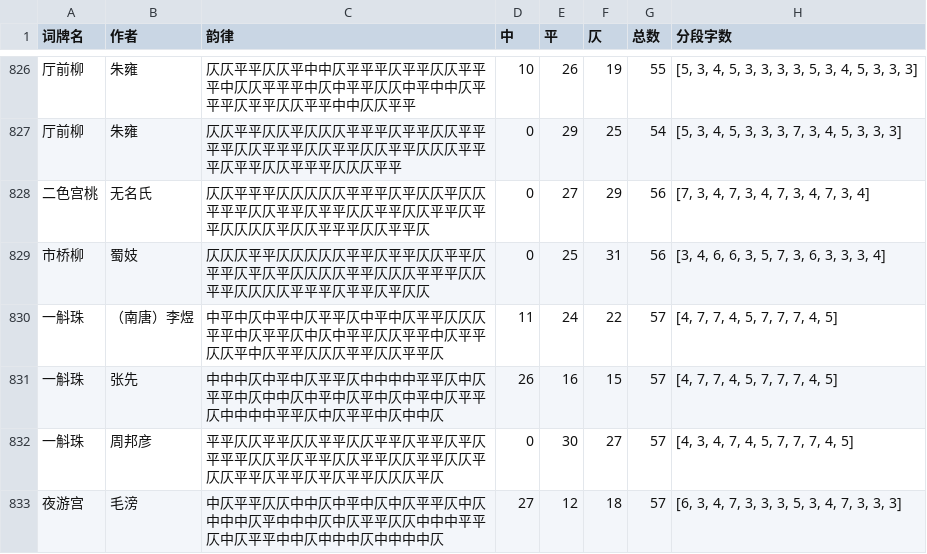
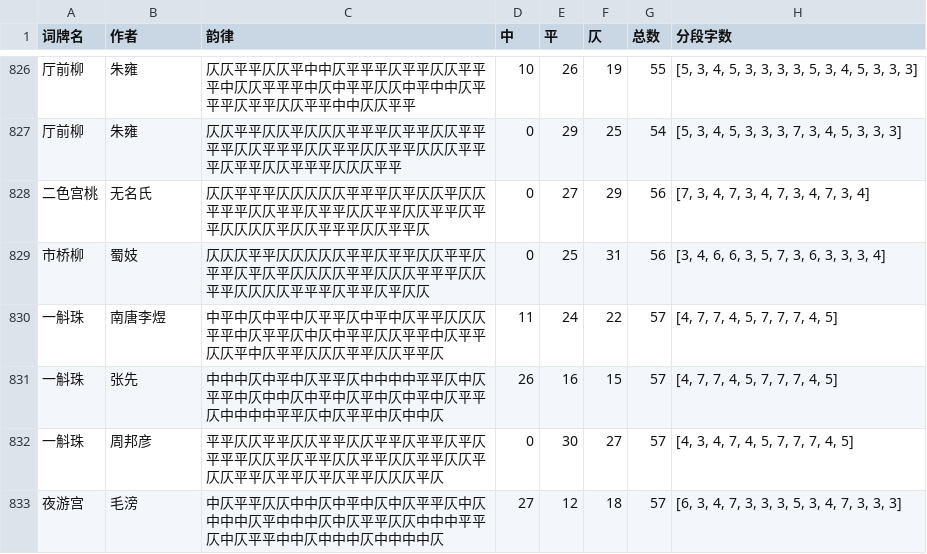
Before and after one commit to flystar233/chinese-poetry-analyzer, a CSV file: data/cipai_with_statistics_qdcp.csv, drawn as a sheet; only a part is shown, gaps mark what is left out; the diff covers the shown part only.

```diff
--- a/data/cipai_with_statistics_qdcp.csv
+++ b/data/cipai_with_statistics_qdcp.csv
@@ -829,3 +829,3 @@
 市桥柳 ,蜀妓,仄仄仄平平仄仄仄仄仄平平仄平平仄仄平平仄平平仄平仄平仄仄仄仄平平仄仄仄平平平仄仄平平仄仄仄仄平平平仄平平仄平仄仄,0,25,31,56,"[3, 4, 6, 6, 3, 5, 7, 3, 6, 3, 3, 3, 4]"
-一斛珠 ,（南唐）李煜,中平中仄中平中仄平平仄中平中仄平平仄仄仄平平中仄平平仄中仄中平平仄仄平平中仄平平仄仄平中仄平平仄仄仄平平仄仄平平仄,11,24,22,57,"[4, 7, 7, 4, 5, 7, 7, 7, 4, 5]"
+一斛珠 ,南唐李煜,中平中仄中平中仄平平仄中平中仄平平仄仄仄平平中仄平平仄中仄中平平仄仄平平中仄平平仄仄平中仄平平仄仄仄平平仄仄平平仄,11,24,22,57,"[4, 7, 7, 4, 5, 7, 7, 7, 4, 5]"
 一斛珠 ,张先,中中中仄中平中仄平平仄中中中中平平仄中仄平平中仄中中仄中平中仄平中仄中平中仄平平仄中中中中平平仄中仄平平中仄中中仄,26,16,15,57,"[4, 7, 7, 4, 5, 7, 7, 7, 4, 5]"
```
Also changed, not shown: 11 edited cells elsewhere in this file, data/yunjiao.csv, 6 other files.
